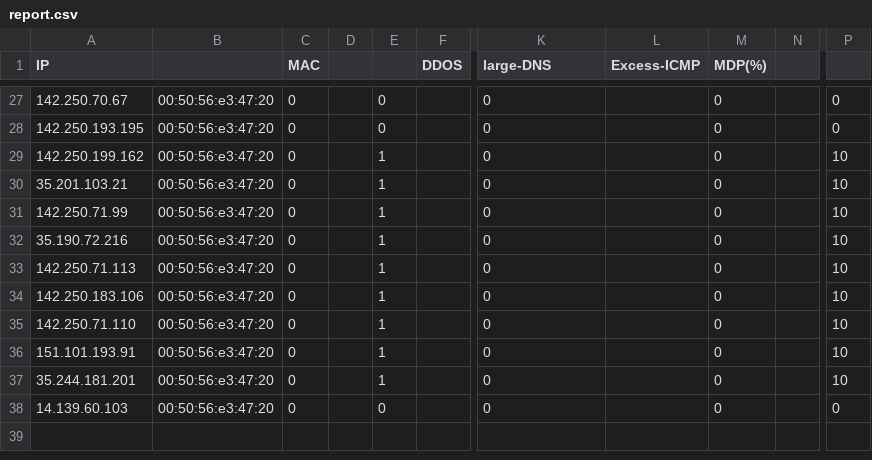
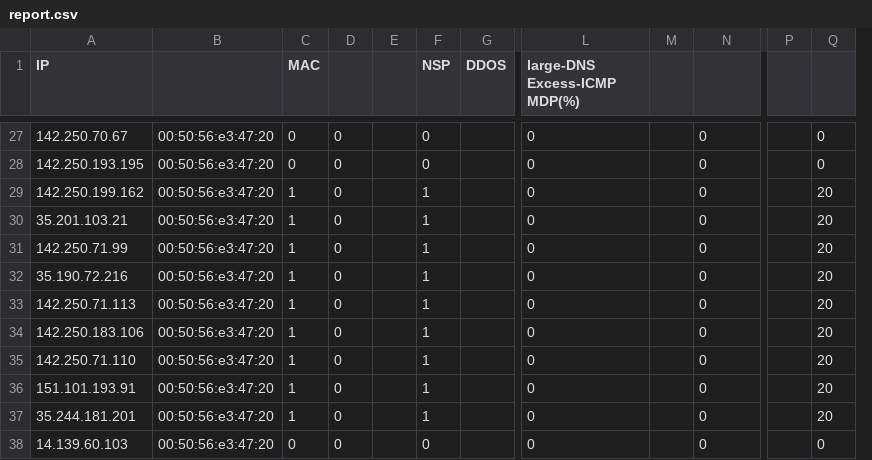
Before and after one commit to Biswajeet-Mohapatra2004/DFW_PROJECT, a CSV file: project/src/report.csv, drawn as a sheet; only a part is shown, gaps mark what is left out; removed rows and columns are numbered as before the commit, all else as after; the diff covers the shown part only; the diff names each change by its address in the sheet, - before the commit and + after, or states it on an @@ line.

```diff
--- a/project/src/report.csv
+++ b/project/src/report.csv
+column D, rows 27-38: all 0
-column L (Excess-ICMP), empty
+column M, empty
-column N, empty
+column P, empty
-F1: (empty)
+F1: NSP
-L1: large-DNS
+L1: large-DNS Excess-ICMP MDP(%)
-N1: MDP(%)
+N1: (empty)
-C29:C37 (MAC): 0
+C29:C37 (MAC): 1
-Q29:Q37: 10
+Q29:Q37: 20
```
Also changed, not shown: 44 edited cells elsewhere in this file, 3 other files.
